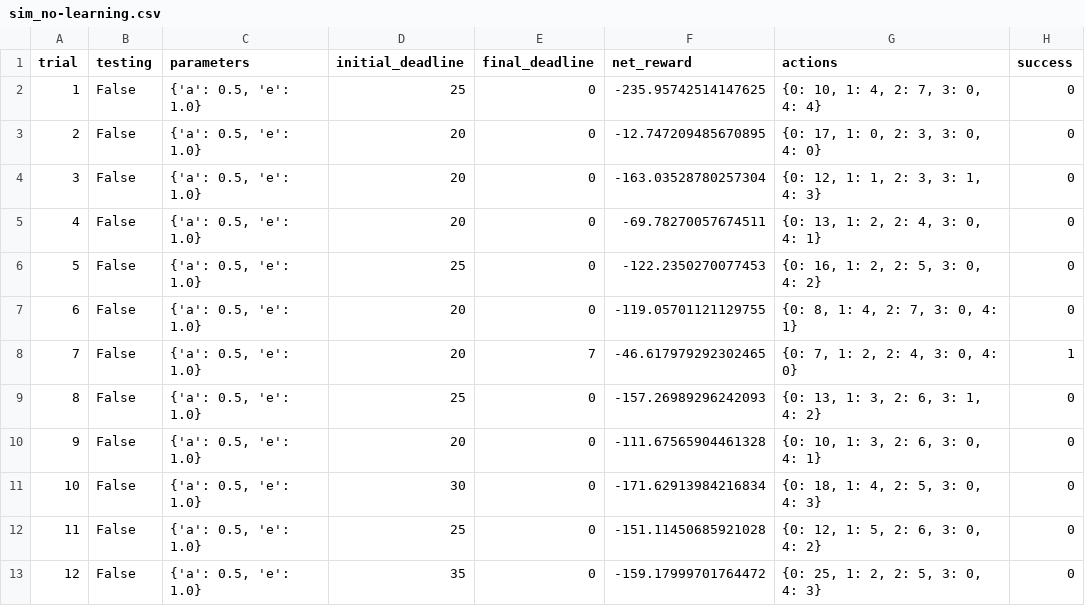
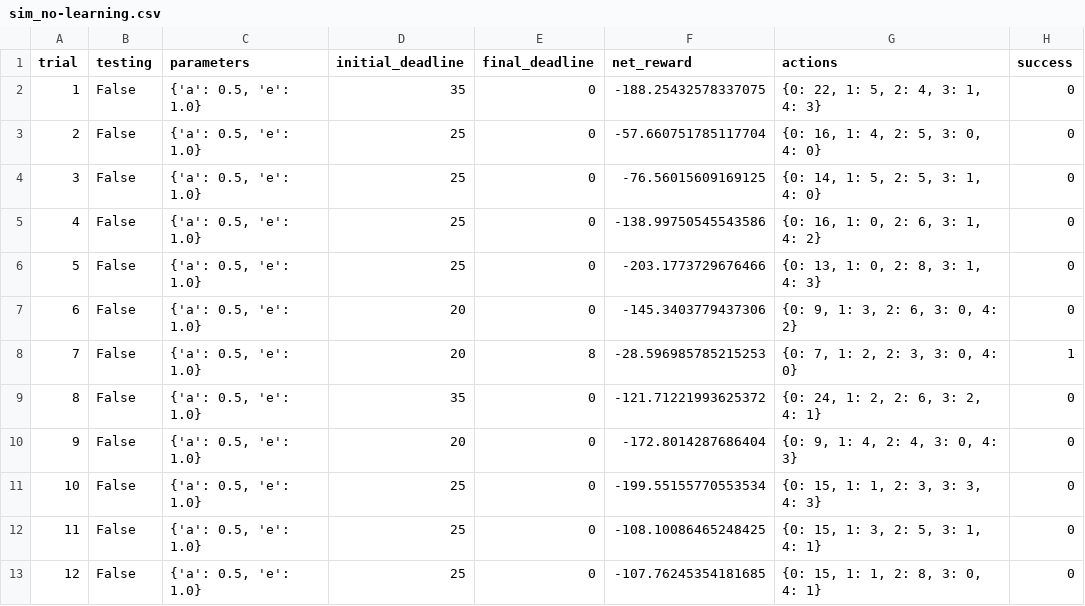
Before and after one commit to jve2kor/machine-learning-nanodegree, a CSV file: projects/smartcab/logs/sim_no-learning.csv, drawn as a sheet; only a part is shown; the diff covers the shown part only.

```diff
--- a/projects/smartcab/logs/sim_no-learning.csv
+++ b/projects/smartcab/logs/sim_no-learning.csv
@@ -1,13 +1,13 @@
 trial,testing,parameters,initial_deadline,final_deadline,net_reward,actions,success
-1,False,"{'a': 0.5, 'e': 1.0}",25,0,-235.95742514147625,"{0: 10, 1: 4, 2: 7, 3: 0, 4: 4}",0
-2,False,"{'a': 0.5, 'e': 1.0}",20,0,-12.747209485670895,"{0: 17, 1: 0, 2: 3, 3: 0, 4: 0}",0
-3,False,"{'a': 0.5, 'e': 1.0}",20,0,-163.03528780257304,"{0: 12, 1: 1, 2: 3, 3: 1, 4: 3}",0
-4,False,"{'a': 0.5, 'e': 1.0}",20,0,-69.78270057674511,"{0: 13, 1: 2, 2: 4, 3: 0, 4: 1}",0
-5,False,"{'a': 0.5, 'e': 1.0}",25,0,-122.2350270077453,"{0: 16, 1: 2, 2: 5, 3: 0, 4: 2}",0
-6,False,"{'a': 0.5, 'e': 1.0}",20,0,-119.05701121129755,"{0: 8, 1: 4, 2: 7, 3: 0, 4: 1}",0
-7,False,"{'a': 0.5, 'e': 1.0}",20,7,-46.617979292302465,"{0: 7, 1: 2, 2: 4, 3: 0, 4: 0}",1
-8,False,"{'a': 0.5, 'e': 1.0}",25,0,-157.26989296242093,"{0: 13, 1: 3, 2: 6, 3: 1, 4: 2}",0
-9,False,"{'a': 0.5, 'e': 1.0}",20,0,-111.67565904461328,"{0: 10, 1: 3, 2: 6, 3: 0, 4: 1}",0
-10,False,"{'a': 0.5, 'e': 1.0}",30,0,-171.62913984216834,"{0: 18, 1: 4, 2: 5, 3: 0, 4: 3}",0
-11,False,"{'a': 0.5, 'e': 1.0}",25,0,-151.11450685921028,"{0: 12, 1: 5, 2: 6, 3: 0, 4: 2}",0
-12,False,"{'a': 0.5, 'e': 1.0}",35,0,-159.17999701764472,"{0: 25, 1: 2, 2: 5, 3: 0, 4: 3}",0
+1,False,"{'a': 0.5, 'e': 1.0}",35,0,-188.25432578337075,"{0: 22, 1: 5, 2: 4, 3: 1, 4: 3}",0
+2,False,"{'a': 0.5, 'e': 1.0}",25,0,-57.660751785117704,"{0: 16, 1: 4, 2: 5, 3: 0, 4: 0}",0
+3,False,"{'a': 0.5, 'e': 1.0}",25,0,-76.56015609169125,"{0: 14, 1: 5, 2: 5, 3: 1, 4: 0}",0
+4,False,"{'a': 0.5, 'e': 1.0}",25,0,-138.99750545543586,"{0: 16, 1: 0, 2: 6, 3: 1, 4: 2}",0
+5,False,"{'a': 0.5, 'e': 1.0}",25,0,-203.1773729676466,"{0: 13, 1: 0, 2: 8, 3: 1, 4: 3}",0
+6,False,"{'a': 0.5, 'e': 1.0}",20,0,-145.3403779437306,"{0: 9, 1: 3, 2: 6, 3: 0, 4: 2}",0
+7,False,"{'a': 0.5, 'e': 1.0}",20,8,-28.596985785215253,"{0: 7, 1: 2, 2: 3, 3: 0, 4: 0}",1
+8,False,"{'a': 0.5, 'e': 1.0}",35,0,-121.71221993625372,"{0: 24, 1: 2, 2: 6, 3: 2, 4: 1}",0
+9,False,"{'a': 0.5, 'e': 1.0}",20,0,-172.8014287686404,"{0: 9, 1: 4, 2: 4, 3: 0, 4: 3}",0
+10,False,"{'a': 0.5, 'e': 1.0}",25,0,-199.55155770553534,"{0: 15, 1: 1, 2: 3, 3: 3, 4: 3}",0
+11,False,"{'a': 0.5, 'e': 1.0}",25,0,-108.10086465248425,"{0: 15, 1: 3, 2: 5, 3: 1, 4: 1}",0
+12,False,"{'a': 0.5, 'e': 1.0}",25,0,-107.76245354181685,"{0: 15, 1: 1, 2: 8, 3: 0, 4: 1}",0
```
Also changed, not shown: 56 edited cells elsewhere in this file, projects/smartcab/logs/sim_default-learning.csv, 12 other files.
